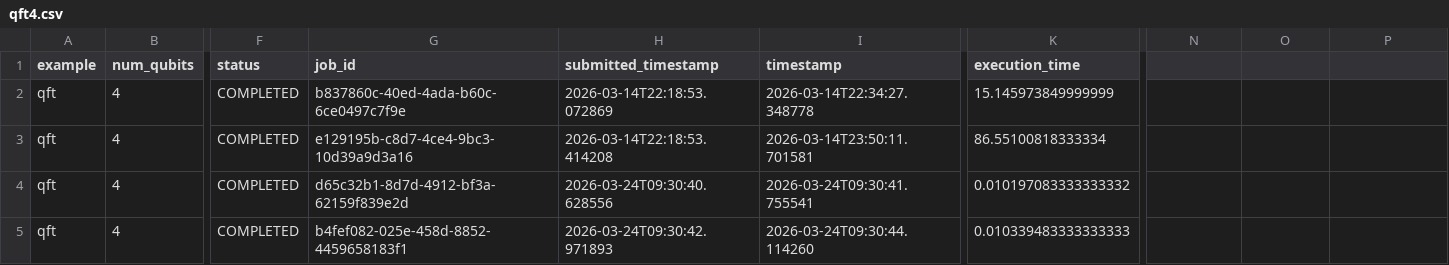
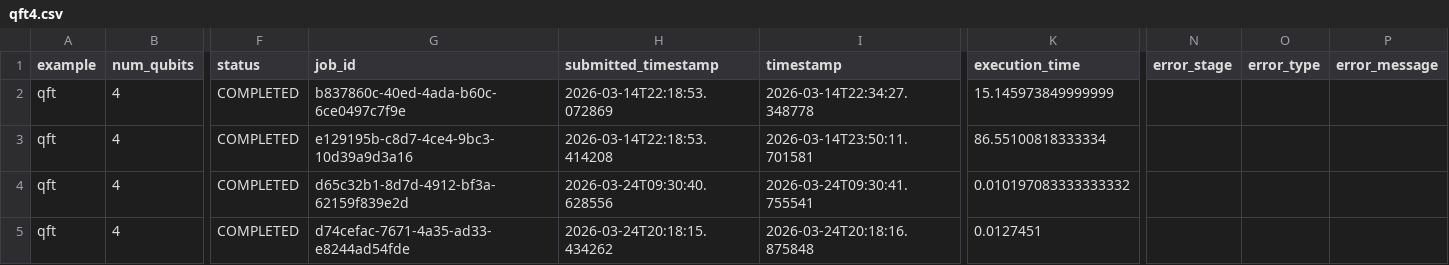
Before and after one commit to Classiq/classiq-library, a CSV file: benchmarking/benchmarks/data/qft4.csv, drawn as a sheet; only a part is shown, gaps mark what is left out; the diff names each change by its address in the sheet, - before the commit and + after, or states it on an @@ line.

```diff
--- a/benchmarking/benchmarks/data/qft4.csv
+++ b/benchmarking/benchmarks/data/qft4.csv
-N1: (empty)
+N1: error_stage
-O1: (empty)
+O1: error_type
-P1: (empty)
+P1: error_message
-G5 (job_id): b4fef082-025e-458d-8852-4459658183f1
+G5 (job_id): d74cefac-7671-4a35-ad33-e8244ad54fde
-H5 (submitted_timestamp): 2026-03-24T09:30:42.971893
+H5 (submitted_timestamp): 2026-03-24T20:18:15.434262
-I5 (timestamp): 2026-03-24T09:30:44.114260
+I5 (timestamp): 2026-03-24T20:18:16.875848
-K5 (execution_time): 0.010339483333333333
+K5 (execution_time): 0.0127451
```
Also changed, not shown: benchmarking/benchmarks/data/ghz3.csv, benchmarking/benchmarks/data/grover4.csv, 34 other files.
